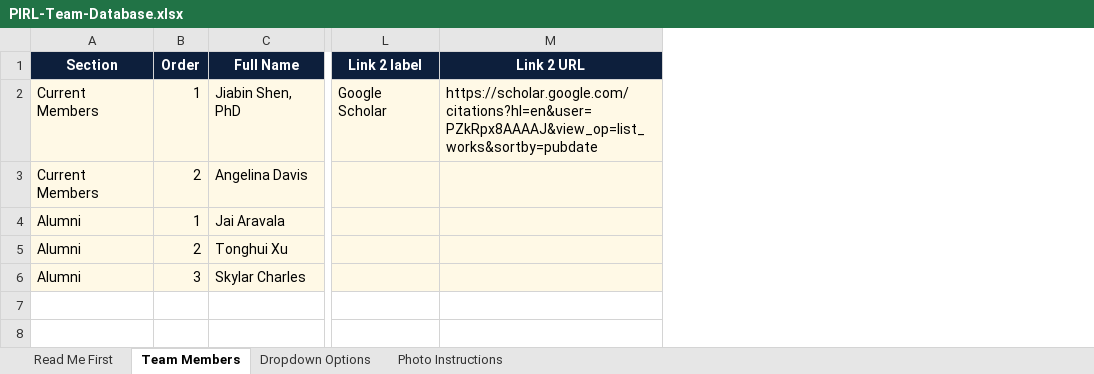
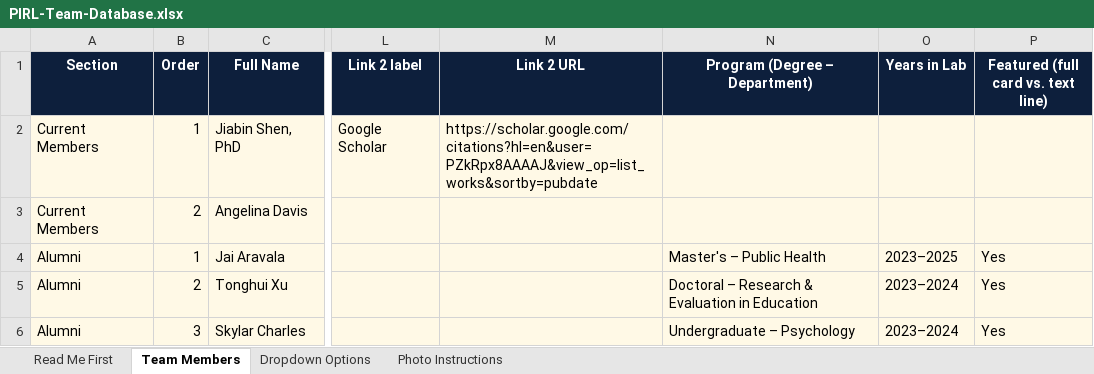
Before and after one commit to injurylab/website, an Excel workbook: data/PIRL-Team-Database.xlsx, sheet Team Members, drawn as a sheet; only a part is shown, gaps mark what is left out; values as stored, in another font and other column widths than the file's, no borders; the diff covers the shown part only; the diff names each change by its address in the sheet, - before the commit and + after, or states it on an @@ line.

```diff
--- a/data/PIRL-Team-Database.xlsx (sheet Team Members)
+++ b/data/PIRL-Team-Database.xlsx (sheet Team Members)
+column N (Program (Degree – Department)), rows 4-6: Master's – Public Health | Doctoral – Research & Evaluation in Education | Undergraduate – Psychology
+column O (Years in Lab), rows 4-6: 2023–2025 | 2023–2024 | 2023–2024
+column P, rows 1-6: Featured (full card vs. text line) |  |  | Yes | Yes | Yes
```
Also changed, not shown: 34 added rows elsewhere in this sheet, sheet Read Me First, sheet Dropdown Options, 4 other files.
